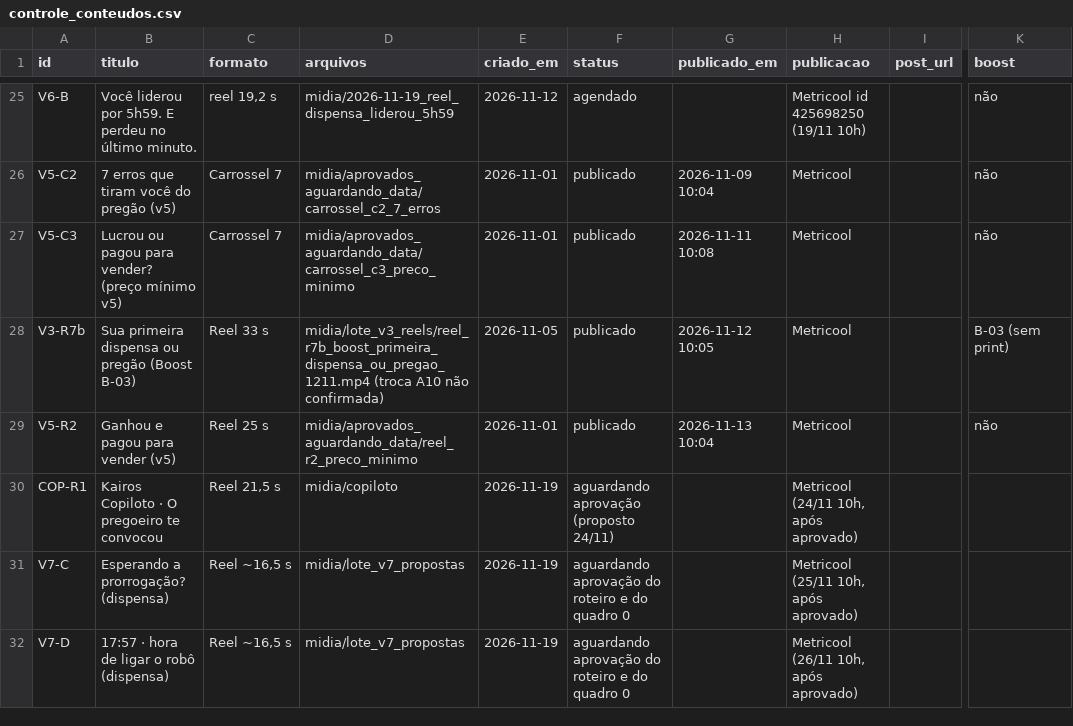
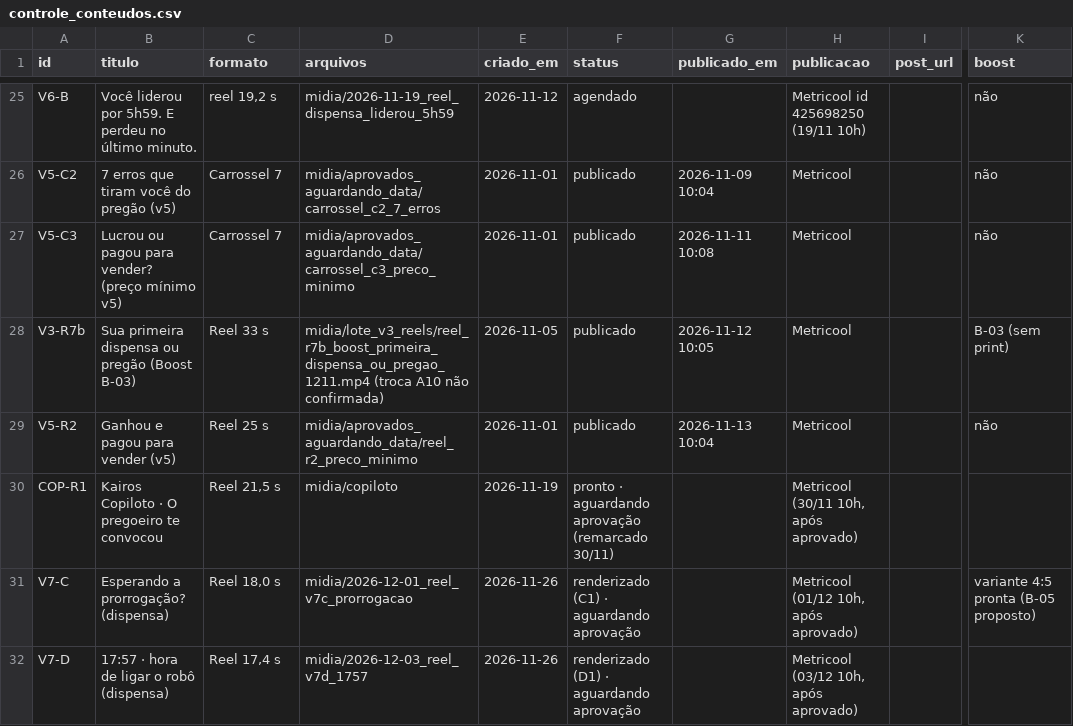
Before and after one commit to kairoslicita/kairos-midia, a CSV file: operacao/controle_conteudos.csv, drawn as a sheet; only a part is shown, gaps mark what is left out; the diff names each change by its address in the sheet, - before the commit and + after, or states it on an @@ line.

```diff
--- a/operacao/controle_conteudos.csv
+++ b/operacao/controle_conteudos.csv
-F30 (status): aguardando aprovação (proposto 24/11)
+F30 (status): pronto · aguardando aprovação (remarcado 30/11)
-H30 (publicacao): Metricool (24/11 10h, após aprovado)
+H30 (publicacao): Metricool (30/11 10h, após aprovado)
-C31 (formato): Reel ~16,5 s
+C31 (formato): Reel 18,0 s
-D31 (arquivos): midia/lote_v7_propostas
+D31 (arquivos): midia/2026-12-01_reel_v7c_prorrogacao
-E31:E32 (criado_em): 2026-11-19
+E31:E32 (criado_em): 2026-11-26
-F31 (status): aguardando aprovação do roteiro e do quadro 0
+F31 (status): renderizado (C1) · aguardando aprovação
-H31 (publicacao): Metricool (25/11 10h, após aprovado)
+H31 (publicacao): Metricool (01/12 10h, após aprovado)
-K31 (boost): (empty)
+K31 (boost): variante 4:5 pronta (B-05 proposto)
-C32 (formato): Reel ~16,5 s
+C32 (formato): Reel 17,4 s
-D32 (arquivos): midia/lote_v7_propostas
+D32 (arquivos): midia/2026-12-03_reel_v7d_1757
-F32 (status): aguardando aprovação do roteiro e do quadro 0
+F32 (status): renderizado (D1) · aguardando aprovação
-H32 (publicacao): Metricool (26/11 10h, após aprovado)
+H32 (publicacao): Metricool (03/12 10h, após aprovado)
```
Also changed, not shown: operacao/calendario_editorial.csv, operacao/controle_boost.csv, 14 other files.
